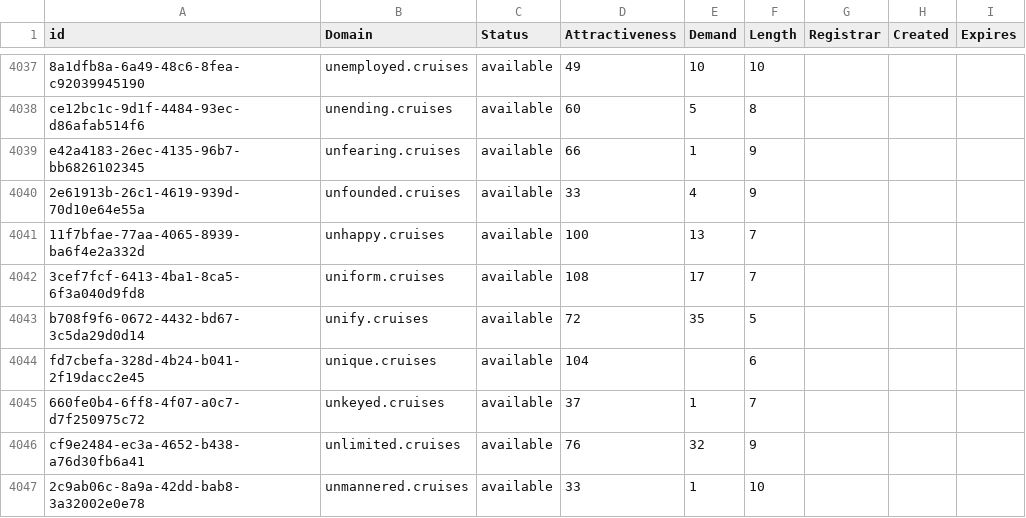
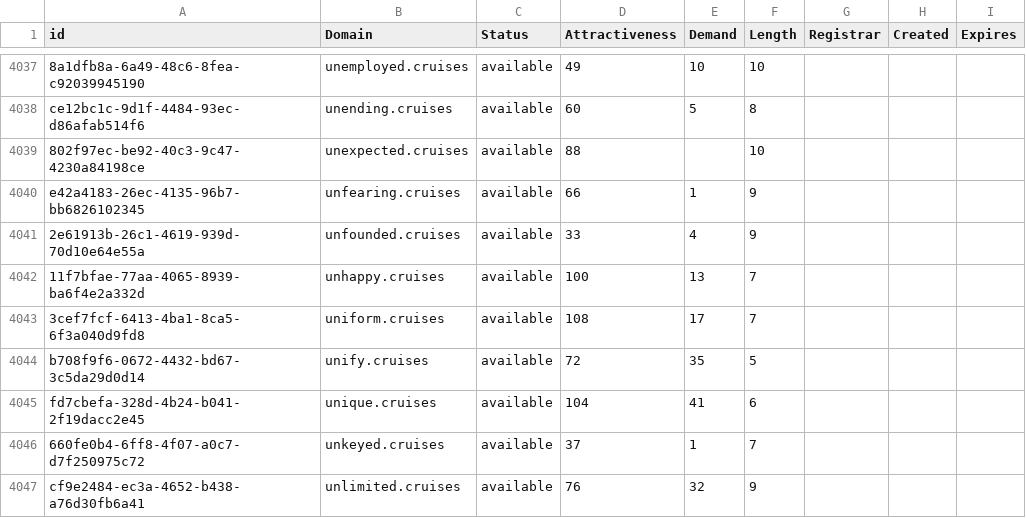
Before and after one commit to UniqueDomains/cruises-oneword-domains, a CSV file: cruises.csv, drawn as a sheet; only a part is shown, gaps mark what is left out; the shorter side is filled out with more unchanged rows; addresses are those after the commit; the diff names each change by its address in the sheet, - before the commit and + after, or states it on an @@ line.

Commit message:
Domains update

```diff
--- a/cruises.csv
+++ b/cruises.csv
+row 4039: 802f97ec-be92-40c3-9c47-4230a84198ce | unexpected.cruises | available | 88 |  | 10
-E4045 (Demand): (empty)
+E4045 (Demand): 41
```
Also changed, not shown: 2 other files.
